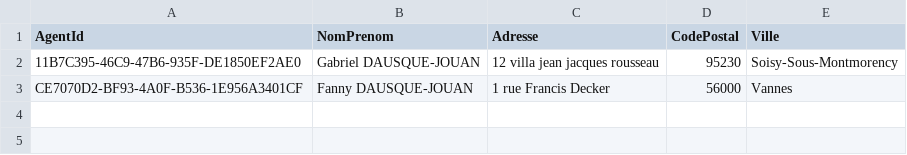
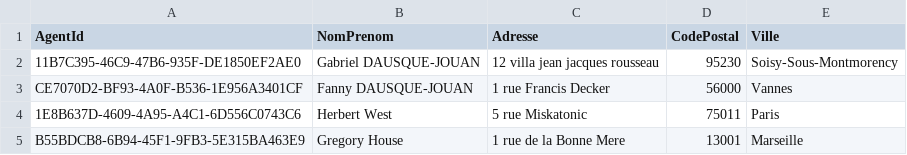
Before and after one commit to gabrieldausque/canopee, a CSV file: CanopeeAgent/AgentLocation.csv, drawn as a sheet.

```diff
--- a/CanopeeAgent/AgentLocation.csv
+++ b/CanopeeAgent/AgentLocation.csv
@@ -3 +3,3 @@ AgentId;NomPrenom;Adresse;CodePostal;Ville;
 CE7070D2-BF93-4A0F-B536-1E956A3401CF;Fanny DAUSQUE-JOUAN;1 rue Francis Decker;56000;Vannes;
+1E8B637D-4609-4A95-A4C1-6D556C0743C6;Herbert West;5 rue Miskatonic;75011;Paris;
+B55BDCB8-6B94-45F1-9FB3-5E315BA463E9;Gregory House;1 rue de la Bonne Mere;13001;Marseille;
```
Also changed, not shown: 4 other files.
